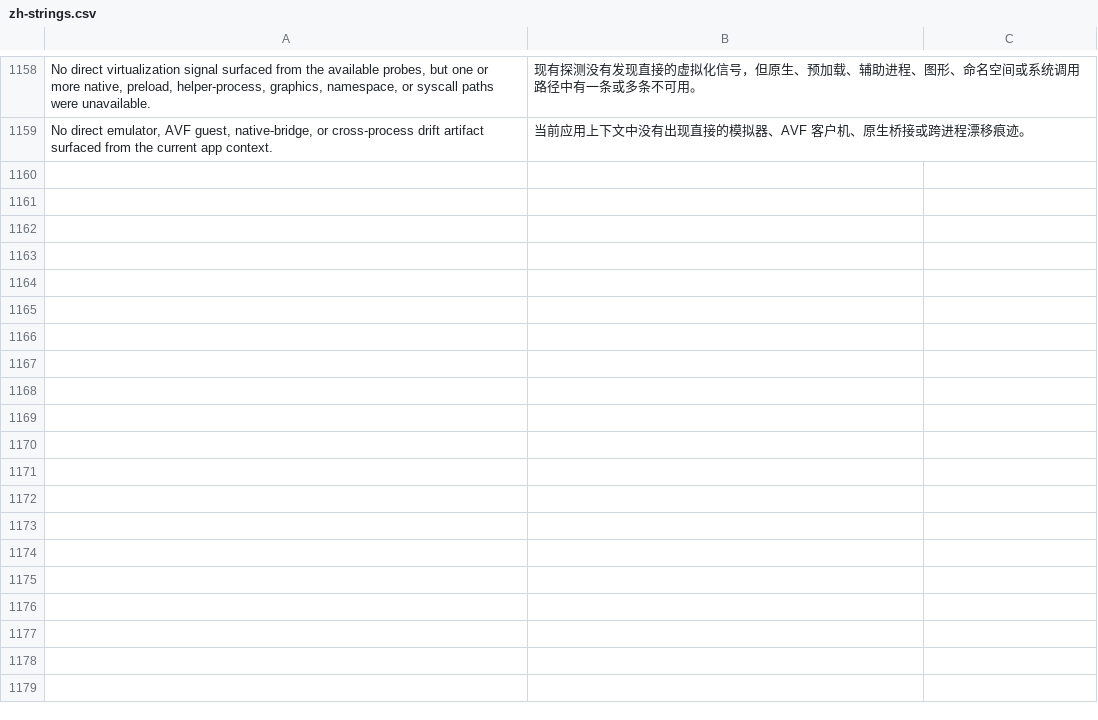
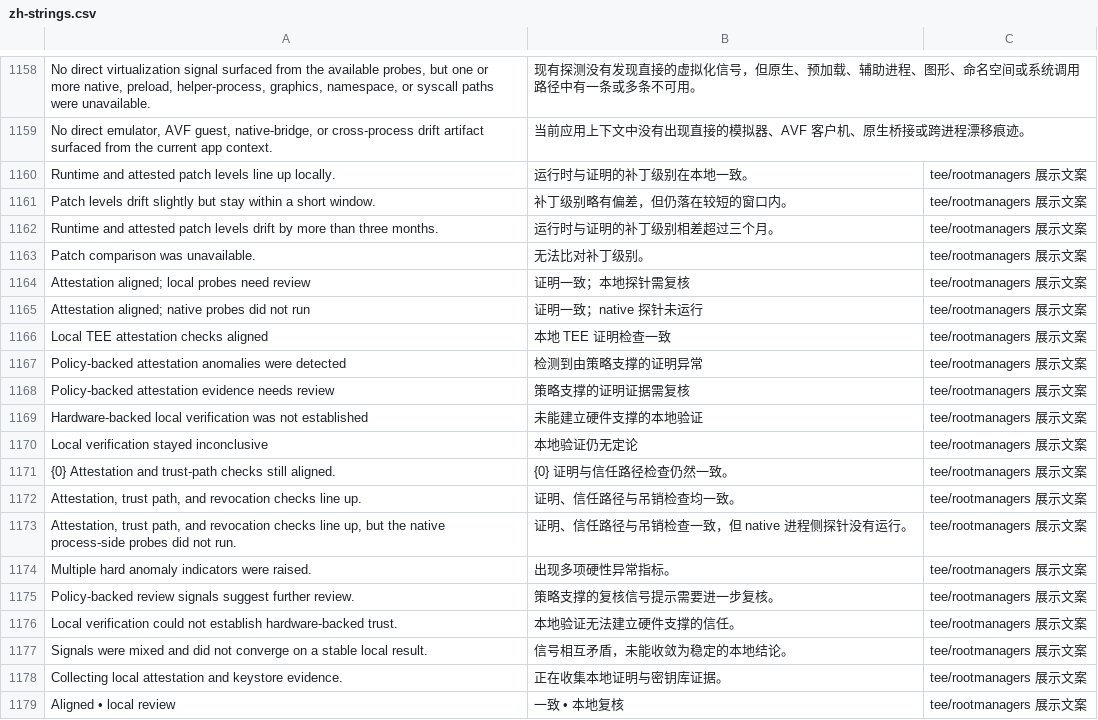
Before and after one commit to Vstory/Duck-Detector-Refactoring.F, a CSV file: fork/ci/zh-strings.csv, drawn as a sheet; only a part is shown, gaps mark what is left out; the diff covers the shown part only; the diff names each change by its address in the sheet, - before the commit and + after, or states it on an @@ line.

Commit message:
feat: translate the tee report copy and scan the data-layer summaries

```diff
--- a/fork/ci/zh-strings.csv
+++ b/fork/ci/zh-strings.csv
+row 1160: Runtime and attested patch levels line up locally. | 运行时与证明的补丁级别在本地一致。 | tee/rootmanagers 展示文案
+row 1161: Patch levels drift slightly but stay within a short window. | 补丁级别略有偏差，但仍落在较短的窗口内。 | tee/rootmanagers 展示文案
+row 1162: Runtime and attested patch levels drift by more than three months. | 运行时与证明的补丁级别相差超过三个月。 | tee/rootmanagers 展示文案
+row 1163: Patch comparison was unavailable. | 无法比对补丁级别。 | tee/rootmanagers 展示文案
+row 1164: Attestation aligned; local probes need review | 证明一致；本地探针需复核 | tee/rootmanagers 展示文案
+row 1165: Attestation aligned; native probes did not run | 证明一致；native 探针未运行 | tee/rootmanagers 展示文案
+row 1166: Local TEE attestation checks aligned | 本地 TEE 证明检查一致 | tee/rootmanagers 展示文案
+row 1167: Policy-backed attestation anomalies were detected | 检测到由策略支撑的证明异常 | tee/rootmanagers 展示文案
+row 1168: Policy-backed attestation evidence needs review | 策略支撑的证明证据需复核 | tee/rootmanagers 展示文案
+row 1169: Hardware-backed local verification was not established | 未能建立硬件支撑的本地验证 | tee/rootmanagers 展示文案
+row 1170: Local verification stayed inconclusive | 本地验证仍无定论 | tee/rootmanagers 展示文案
+row 1171: {0} Attestation and trust-path checks still aligned. | {0} 证明与信任路径检查仍然一致。 | tee/rootmanagers 展示文案
+row 1172: Attestation, trust path, and revocation checks line up. | 证明、信任路径与吊销检查均一致。 | tee/rootmanagers 展示文案
+row 1173: Attestation, trust path, and revocation checks line up, but the native process-side probes did not run. | 证明、信任路径与吊销检查一致，但 native 进程侧探针没有运行。 | tee/rootmanagers 展示文案
+row 1174: Multiple hard anomaly indicators were raised. | 出现多项硬性异常指标。 | tee/rootmanagers 展示文案
+row 1175: Policy-backed review signals suggest further review. | 策略支撑的复核信号提示需要进一步复核。 | tee/rootmanagers 展示文案
+row 1176: Local verification could not establish hardware-backed trust. | 本地验证无法建立硬件支撑的信任。 | tee/rootmanagers 展示文案
+row 1177: Signals were mixed and did not converge on a stable local result. | 信号相互矛盾，未能收敛为稳定的本地结论。 | tee/rootmanagers 展示文案
+row 1178: Collecting local attestation and keystore evidence. | 正在收集本地证明与密钥库证据。 | tee/rootmanagers 展示文案
+row 1179: Aligned • local review | 一致 • 本地复核 | tee/rootmanagers 展示文案
```
Also changed, not shown: 20 added rows elsewhere in this file, 1 other file.
